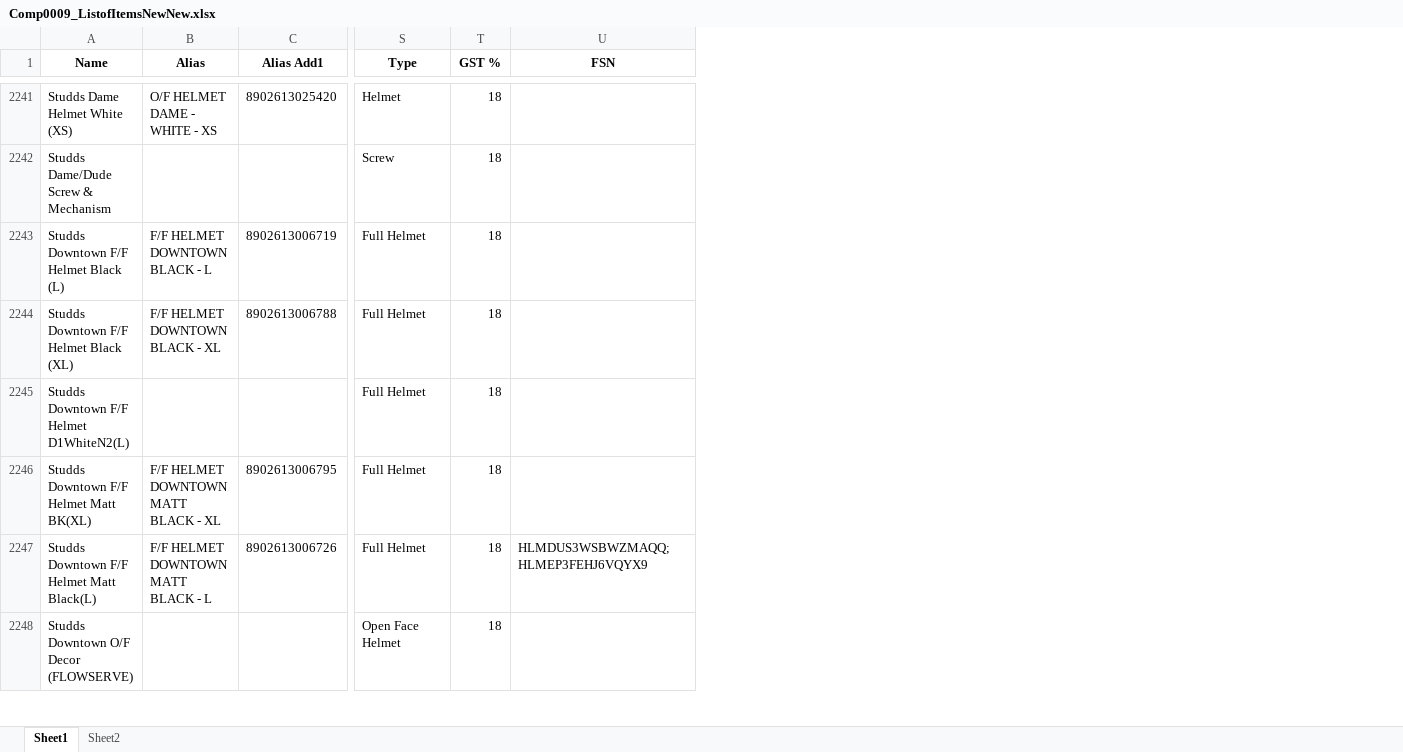
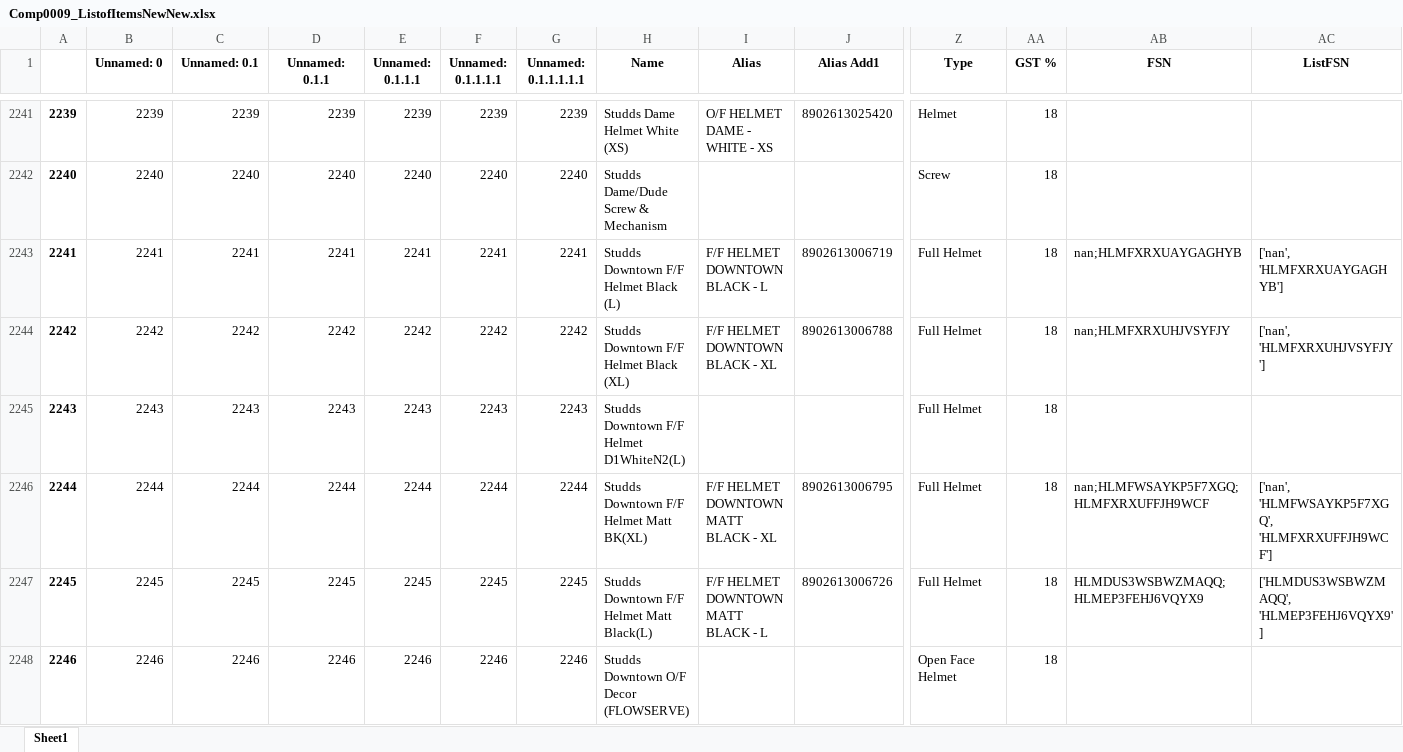
Before and after one commit to ryderautoblr/Automation, an Excel workbook: Bizmate/Comp0009_ListofItemsNewNew.xlsx, sheet Sheet1, drawn as a sheet; only a part is shown, gaps mark what is left out; values as stored, in another font and other column widths than the file's, no borders; addresses are those after the commit; the diff covers the shown part only; the diff names each change by its address in the sheet, - before the commit and + after, or states it on an @@ line.

```diff
--- a/Bizmate/Comp0009_ListofItemsNewNew.xlsx (sheet Sheet1)
+++ b/Bizmate/Comp0009_ListofItemsNewNew.xlsx (sheet Sheet1)
-sheet tab: Sheet2
+column A, rows 2241-2248: 2239 | 2240 | 2241 | 2242 | 2243 | 2244 | 2245 | 2246
+column B (Unnamed: 0), rows 2241-2248: 2239 | 2240 | 2241 | 2242 | 2243 | 2244 | 2245 | 2246
+column C (Unnamed: 0.1), rows 2241-2248: 2239 | 2240 | 2241 | 2242 | 2243 | 2244 | 2245 | 2246
+column D (Unnamed: 0.1.1), rows 2241-2248: 2239 | 2240 | 2241 | 2242 | 2243 | 2244 | 2245 | 2246
+column E (Unnamed: 0.1.1.1), rows 2241-2248: 2239 | 2240 | 2241 | 2242 | 2243 | 2244 | 2245 | 2246
+column F (Unnamed: 0.1.1.1.1), rows 2241-2248: 2239 | 2240 | 2241 | 2242 | 2243 | 2244 | 2245 | 2246
+column G (Unnamed: 0.1.1.1.1.1), rows 2241-2248: 2239 | 2240 | 2241 | 2242 | 2243 | 2244 | 2245 | 2246
+column AC (ListFSN), rows 2243-2247: ['nan', 'HLMFXRXUAYGAGHYB'] | ['nan', 'HLMFXRXUHJVSYFJY'] |  | ['nan', 'HLMFWSAYKP5F7XGQ', 'HLMFXRXUFFJH9WCF'] | ['HLMDUS3WSBWZMAQQ', 'HLMEP3FEHJ6VQYX9']
-AB2243 (FSN): (empty)
+AB2243 (FSN): nan;HLMFXRXUAYGAGHYB
-AB2244 (FSN): (empty)
+AB2244 (FSN): nan;HLMFXRXUHJVSYFJY
-AB2246 (FSN): (empty)
+AB2246 (FSN): nan;HLMFWSAYKP5F7XGQ;HLMFXRXUFFJH9WCF
```
Also changed, not shown: 1 added row, 75 edited cells and cell formats elsewhere in this sheet, 7 other files.
